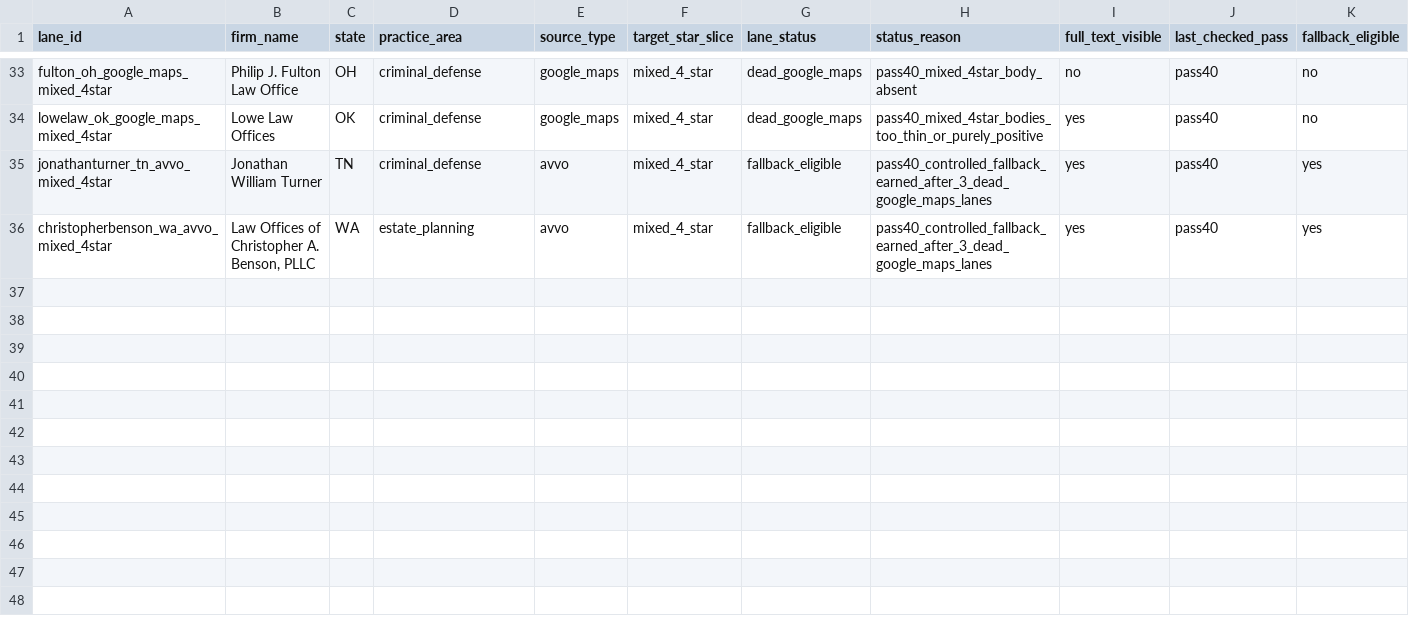
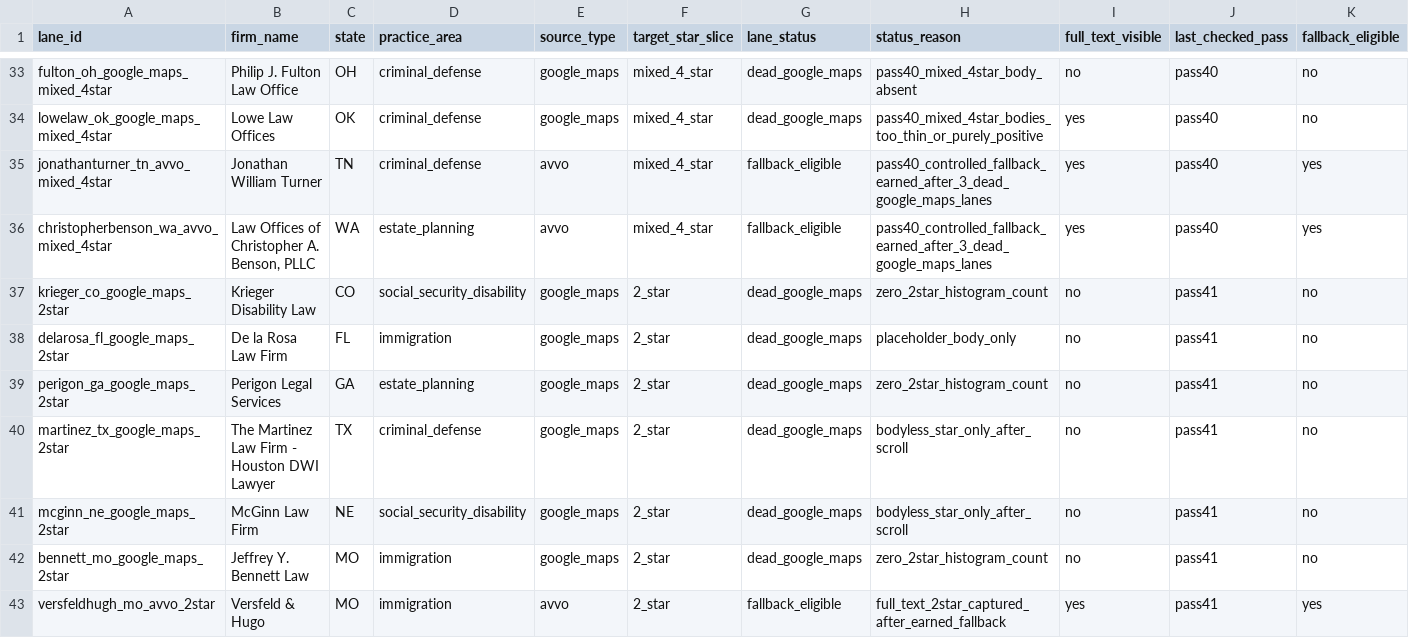
Before and after one commit to DrewYomantas/Clarion, a CSV file: data/calibration/expansion/scouting/20260328_wave80_lane_registry.csv, drawn as a sheet; only a part is shown, gaps mark what is left out; rows hold the shown columns only; the diff names each change by its address in the sheet, - before the commit and + after, or states it on an @@ line.

```diff
--- a/data/calibration/expansion/scouting/20260328_wave80_lane_registry.csv
+++ b/data/calibration/expansion/scouting/20260328_wave80_lane_registry.csv
+row 37: krieger_co_google_maps_2star | Krieger Disability Law | CO | social_security_disability | google_maps | 2_star | dead_google_maps | zero_2star_histogram_count | no | pass41 | no
+row 38: delarosa_fl_google_maps_2star | De la Rosa Law Firm | FL | immigration | google_maps | 2_star | dead_google_maps | placeholder_body_only | no | pass41 | no
+row 39: perigon_ga_google_maps_2star | Perigon Legal Services | GA | estate_planning | google_maps | 2_star | dead_google_maps | zero_2star_histogram_count | no | pass41 | no
+row 40: martinez_tx_google_maps_2star | The Martinez Law Firm - Houston DWI Lawyer | TX | criminal_defense | google_maps | 2_star | dead_google_maps | bodyless_star_only_after_scroll | no | pass41 | no
+row 41: mcginn_ne_google_maps_2star | McGinn Law Firm | NE | social_security_disability | google_maps | 2_star | dead_google_maps | bodyless_star_only_after_scroll | no | pass41 | no
+row 42: bennett_mo_google_maps_2star | Jeffrey Y. Bennett Law | MO | immigration | google_maps | 2_star | dead_google_maps | zero_2star_histogram_count | no | pass41 | no
+row 43: versfeldhugh_mo_avvo_2star | Versfeld & Hugo | MO | immigration | avvo | 2_star | fallback_eligible | full_text_2star_captured_after_earned_fallback | yes | pass41 | yes
```
Also changed, not shown: data/calibration/expansion/batches/20260328_wave80_real_review_batch.csv, data/calibration/expansion/manifests/20260328_wave80_batch_manifest.csv, 8 other files.
